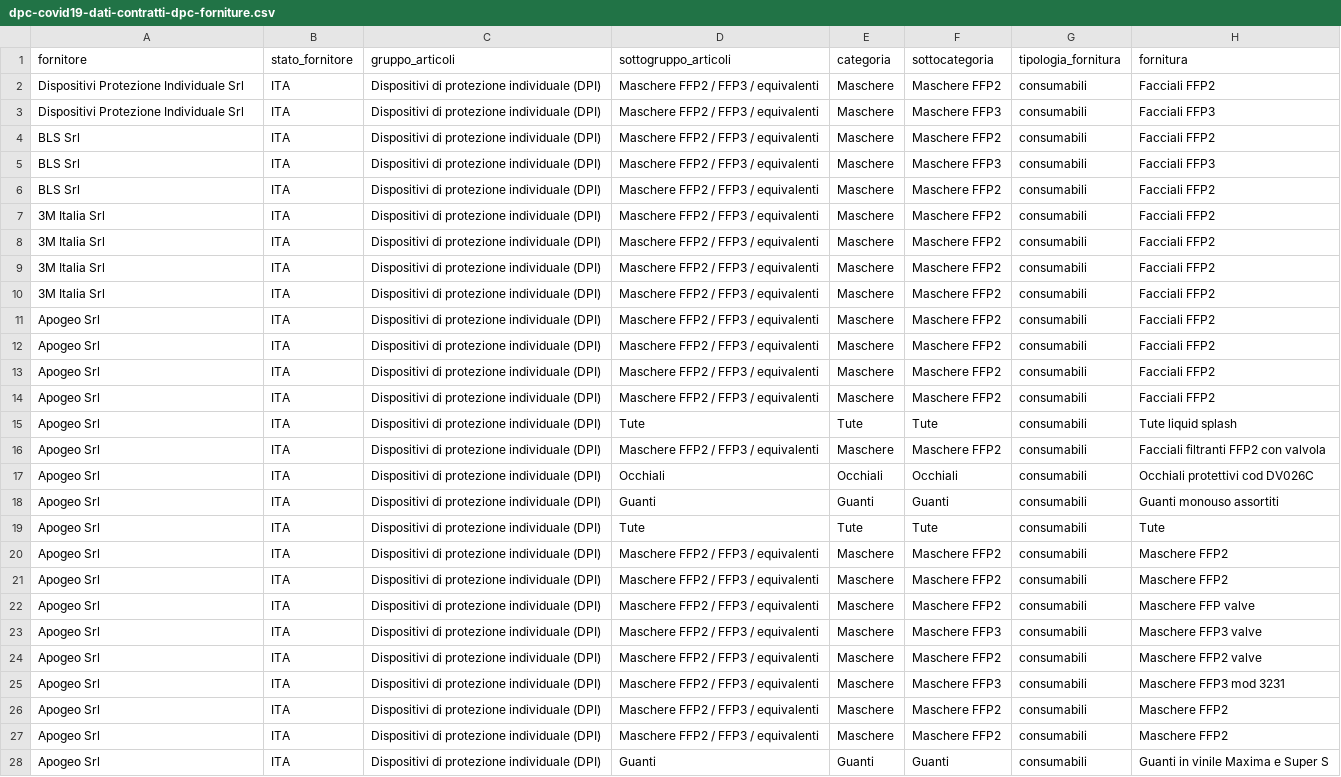
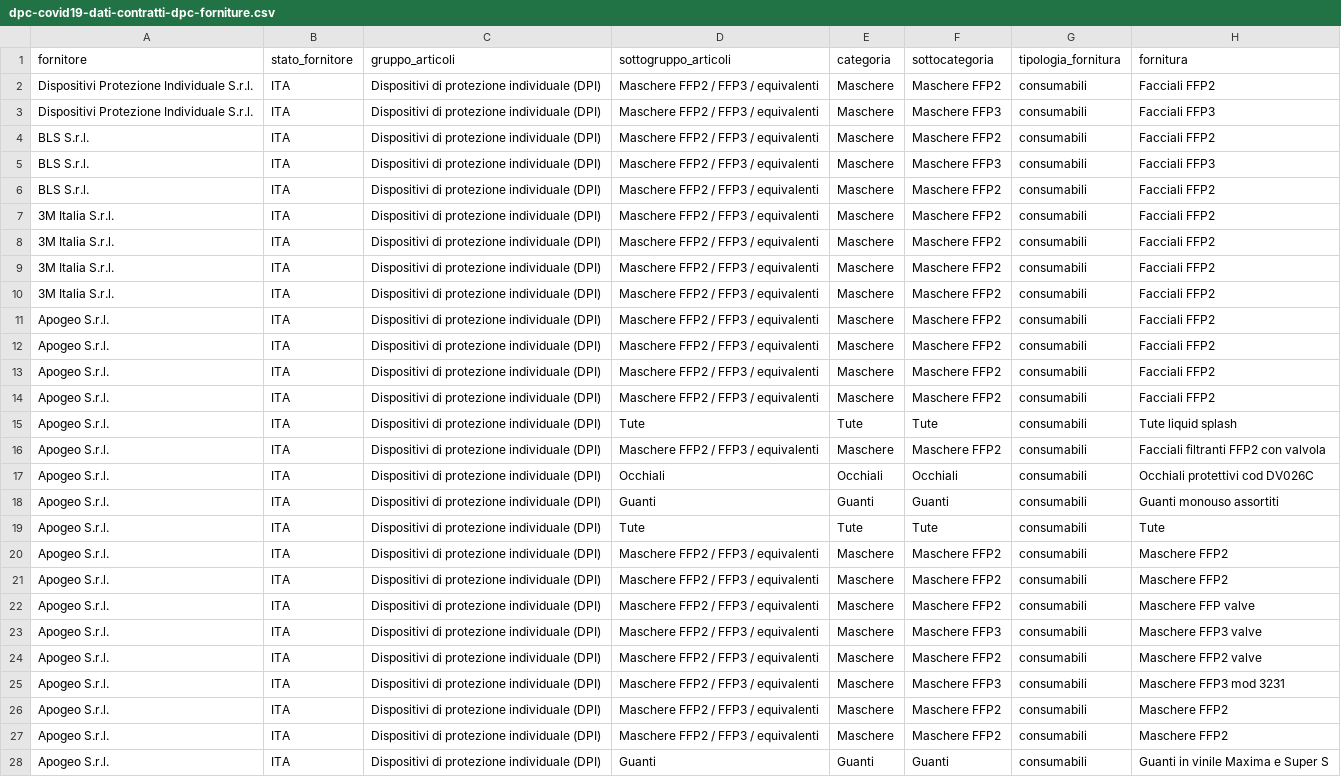
Before and after one commit to nicogiangregorio/COVID-19, a CSV file: dati-contratti-dpc-forniture/dpc-covid19-dati-contratti-dpc-forniture.csv, drawn as a sheet; only a part is shown; the diff covers the shown part only; the diff names each change by its address in the sheet, - before the commit and + after, or states it on an @@ line.

Commit message:
contratti forniture dpc

```diff
--- a/dati-contratti-dpc-forniture/dpc-covid19-dati-contratti-dpc-forniture.csv
+++ b/dati-contratti-dpc-forniture/dpc-covid19-dati-contratti-dpc-forniture.csv
-A2:A3 (fornitore): Dispositivi Protezione Individuale Srl
+A2:A3 (fornitore): Dispositivi Protezione Individuale S.r.l.
-A4:A6 (fornitore): BLS Srl
+A4:A6 (fornitore): BLS S.r.l.
-A7:A10 (fornitore): 3M Italia Srl
+A7:A10 (fornitore): 3M Italia S.r.l.
-A11:A28 (fornitore): Apogeo Srl
+A11:A28 (fornitore): Apogeo S.r.l.
```
Also changed, not shown: 54 edited cells elsewhere in this file, 2 other files.
